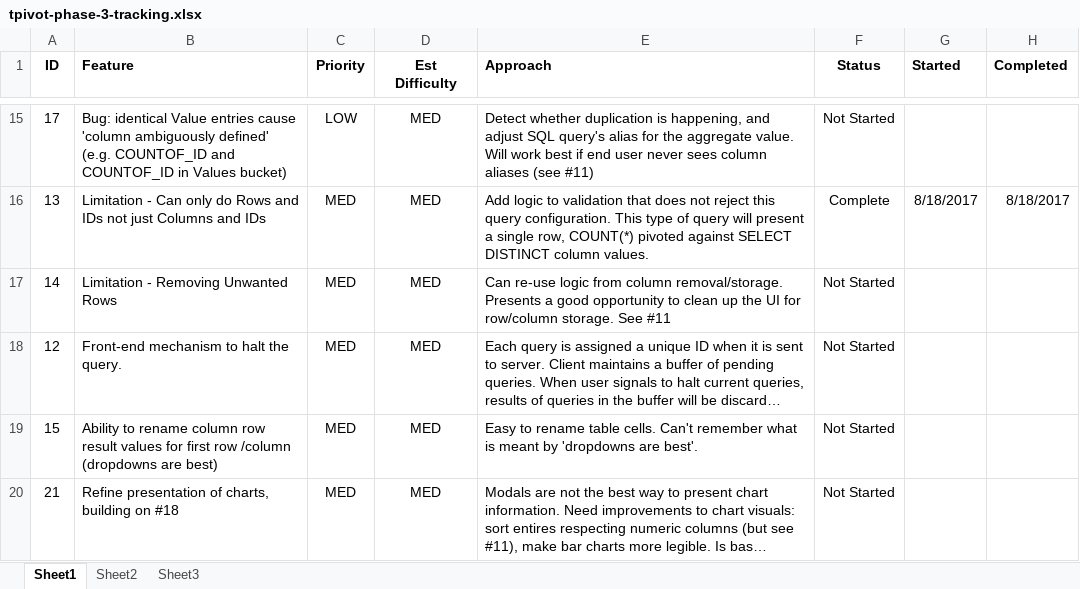
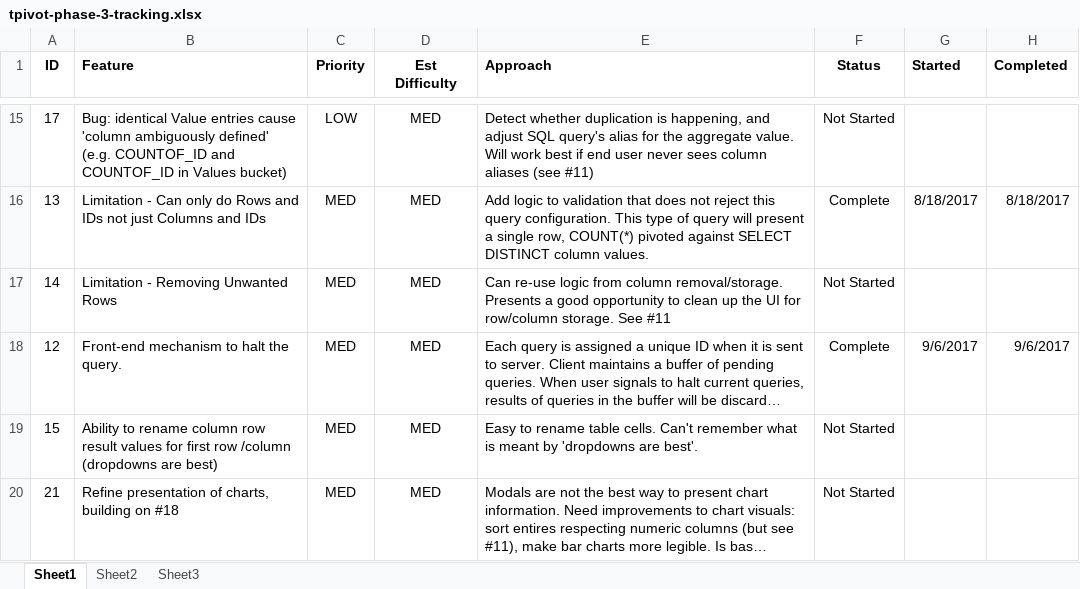
Before and after one commit to rgscherf/tpivot, an Excel workbook: tracking/tpivot-phase-3-tracking.xlsx, sheet Sheet1, drawn as a sheet; only a part is shown, gaps mark what is left out; long unchanged cells end in …; values as stored, in another font and other column widths than the file's, no borders; the diff names each change by its address in the sheet, - before the commit and + after, or states it on an @@ line.

Commit message:
load status ui and halting pending responses

```diff
--- a/tracking/tpivot-phase-3-tracking.xlsx (sheet Sheet1)
+++ b/tracking/tpivot-phase-3-tracking.xlsx (sheet Sheet1)
-F18 (Status): Not Started
+F18 (Status): Complete
-G18 (Started): (empty)
+G18 (Started): 9/6/2017
-H18 (Completed): (empty)
+H18 (Completed): 9/6/2017
```
Also changed, not shown: 5 other files.
